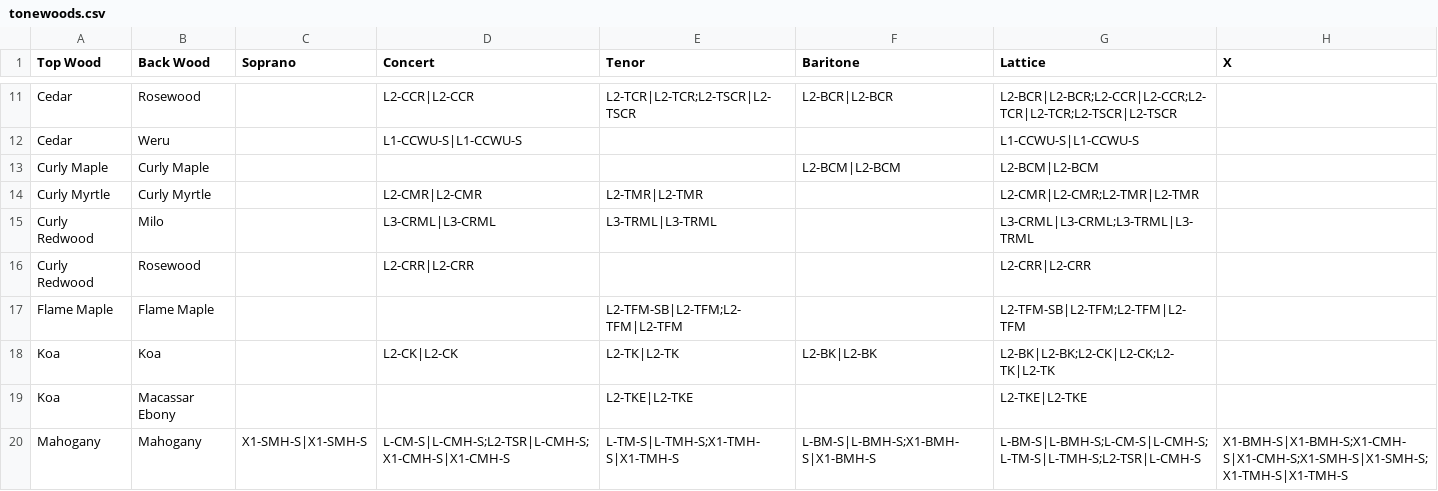
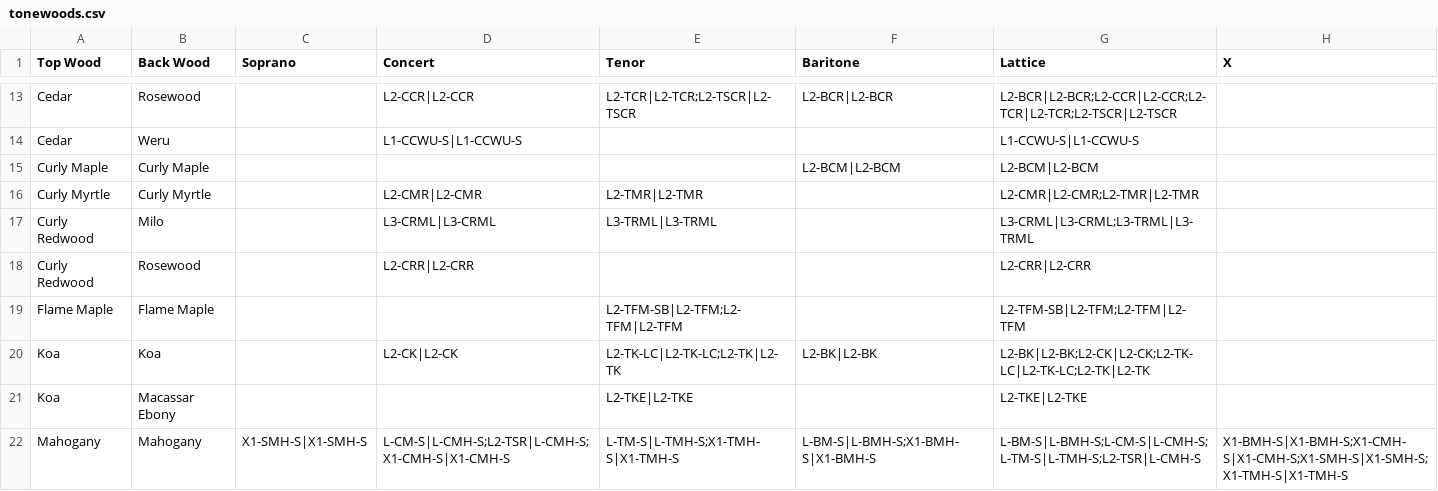
Before and after one commit to wykhuh/oli-database, a CSV file: app/data/tonewoods.csv, drawn as a sheet; only a part is shown, gaps mark what is left out; the diff covers the shown part only.

```diff
--- a/app/data/tonewoods.csv
+++ b/app/data/tonewoods.csv
@@ -17,3 +19,3 @@ Curly Redwood,Rosewood,,L2-CRR|L2-CRR,,,L2-CRR|L2-CRR,
 Flame Maple,Flame Maple,,,L2-TFM-SB|L2-TFM;L2-TFM|L2-TFM,,L2-TFM-SB|L2-TFM;L2-TFM|L2-TFM,
-Koa,Koa,,L2-CK|L2-CK,L2-TK|L2-TK,L2-BK|L2-BK,L2-BK|L2-BK;L2-CK|L2-CK;L2-TK|L2-TK,
+Koa,Koa,,L2-CK|L2-CK,L2-TK-LC|L2-TK-LC;L2-TK|L2-TK,L2-BK|L2-BK,L2-BK|L2-BK;L2-CK|L2-CK;L2-TK-LC|L2-TK-LC;L2-TK|L2-TK,
 Koa,Macassar Ebony,,,L2-TKE|L2-TKE,,L2-TKE|L2-TKE,
```
Also changed, not shown: 2 added rows and 7 edited cells elsewhere in this file, app/data/models_list.csv, app/data/units_list.csv, 4 other files.
